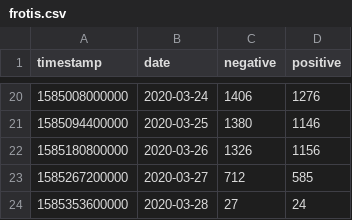
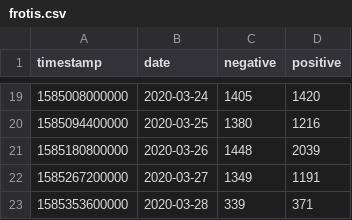
Before and after one commit to ibesora/covid-19-data, a CSV file: frotis.csv, drawn as a sheet; only a part is shown, gaps mark what is left out; the diff covers the shown part only.

```diff
--- a/frotis.csv
+++ b/frotis.csv
@@ -20,5 +19,5 @@
-1585008000000,2020-03-24,1406,1276
-1585094400000,2020-03-25,1380,1146
-1585180800000,2020-03-26,1326,1156
-1585267200000,2020-03-27,712,585
-1585353600000,2020-03-28,27,24
+1585008000000,2020-03-24,1405,1420
+1585094400000,2020-03-25,1380,1216
+1585180800000,2020-03-26,1448,2039
+1585267200000,2020-03-27,1349,1191
+1585353600000,2020-03-28,339,371
```
Also changed, not shown: 1 removed row and 31 edited cells elsewhere in this file, PCRVariation.csv, 16 other files.
